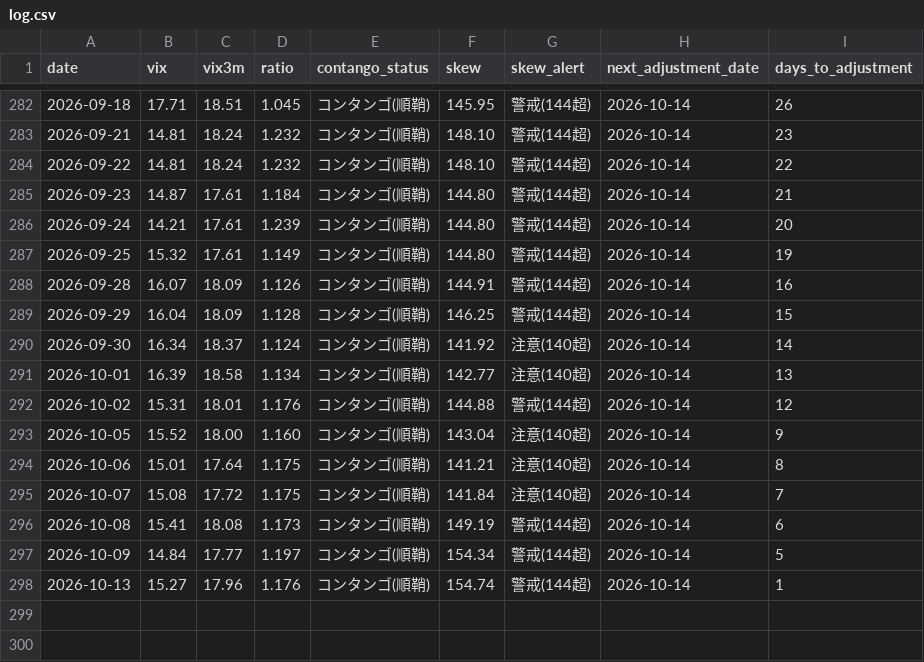
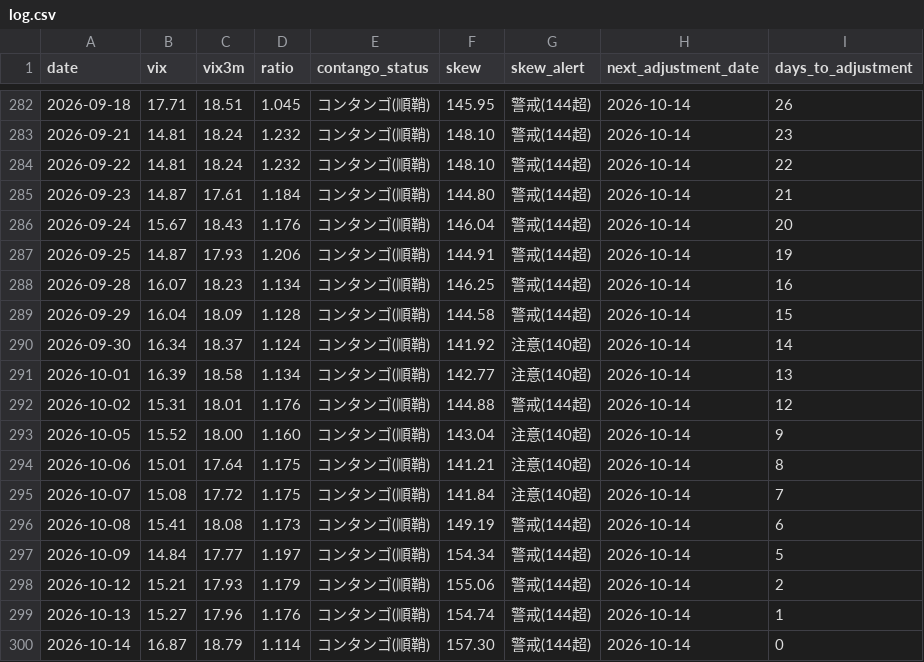
Before and after one commit to Shihooow/vix-dashboard, a CSV file: log.csv, drawn as a sheet; only a part is shown, gaps mark what is left out.

```diff
--- a/log.csv
+++ b/log.csv
@@ -285,6 +285,6 @@
 2026-09-23,14.87,17.61,1.184,コンタンゴ(順鞘),144.80,警戒(144超),2026-10-14,21
-2026-09-24,14.21,17.61,1.239,コンタンゴ(順鞘),144.80,警戒(144超),2026-10-14,20
-2026-09-25,15.32,17.61,1.149,コンタンゴ(順鞘),144.80,警戒(144超),2026-10-14,19
-2026-09-28,16.07,18.09,1.126,コンタンゴ(順鞘),144.91,警戒(144超),2026-10-14,16
-2026-09-29,16.04,18.09,1.128,コンタンゴ(順鞘),146.25,警戒(144超),2026-10-14,15
+2026-09-24,15.67,18.43,1.176,コンタンゴ(順鞘),146.04,警戒(144超),2026-10-14,20
+2026-09-25,14.87,17.93,1.206,コンタンゴ(順鞘),144.91,警戒(144超),2026-10-14,19
+2026-09-28,16.07,18.23,1.134,コンタンゴ(順鞘),146.25,警戒(144超),2026-10-14,16
+2026-09-29,16.04,18.09,1.128,コンタンゴ(順鞘),144.58,警戒(144超),2026-10-14,15
 2026-09-30,16.34,18.37,1.124,コンタンゴ(順鞘),141.92,注意(140超),2026-10-14,14
@@ -297,2 +297,4 @@
 2026-10-09,14.84,17.77,1.197,コンタンゴ(順鞘),154.34,警戒(144超),2026-10-14,5
+2026-10-12,15.21,17.93,1.179,コンタンゴ(順鞘),155.06,警戒(144超),2026-10-14,2
 2026-10-13,15.27,17.96,1.176,コンタンゴ(順鞘),154.74,警戒(144超),2026-10-14,1
+2026-10-14,16.87,18.79,1.114,コンタンゴ(順鞘),157.30,警戒(144超),2026-10-14,0
```
Also changed, not shown: 7 other files.
